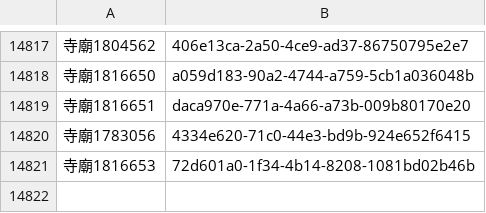
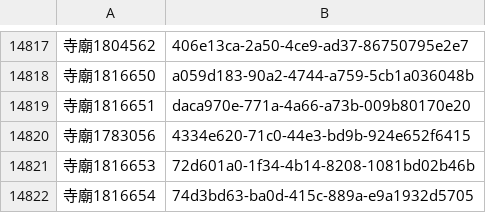
Before and after one commit to kiang/religion, a CSV file: data/uuid.csv, drawn as a sheet; only a part is shown, gaps mark what is left out; the diff names each change by its address in the sheet, - before the commit and + after, or states it on an @@ line.

```diff
--- a/data/uuid.csv
+++ b/data/uuid.csv
+row 14822: 寺廟1816654 | 74d3bd63-ba0d-415c-889a-e9a1932d5705
```
Also changed, not shown: data/count.csv, data/missing.csv, 20 other files.
